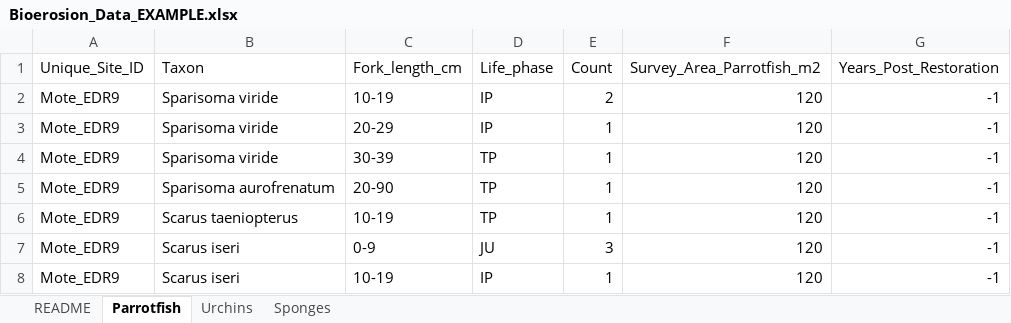
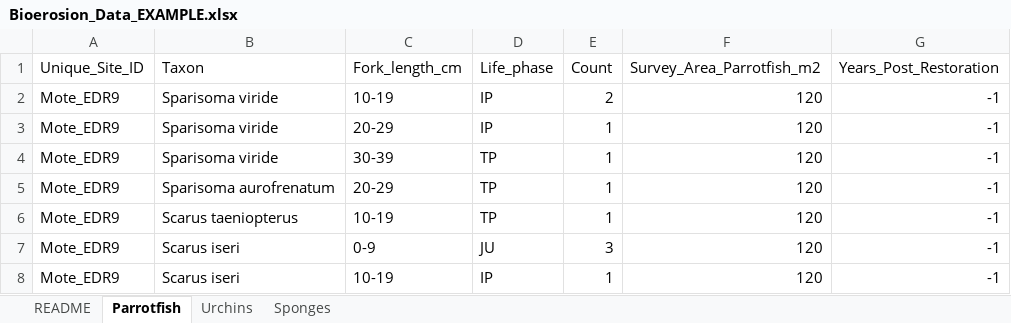
Before and after one commit to laurenttoth/CarbonateBudgetRestorationTool, an Excel workbook: data/Bioerosion_Data_EXAMPLE.xlsx, sheet Parrotfish, drawn as a sheet; only a part is shown; values as stored, in another font and other column widths than the file's, no borders; the diff names each change by its address in the sheet, - before the commit and + after, or states it on an @@ line.

Commit message:
implement restoration monitoring logic

```diff
--- a/data/Bioerosion_Data_EXAMPLE.xlsx (sheet Parrotfish)
+++ b/data/Bioerosion_Data_EXAMPLE.xlsx (sheet Parrotfish)
-C5 (Fork_length_cm): 20-90
+C5 (Fork_length_cm): 20-29
```
Also changed, not shown: 2 other files.
